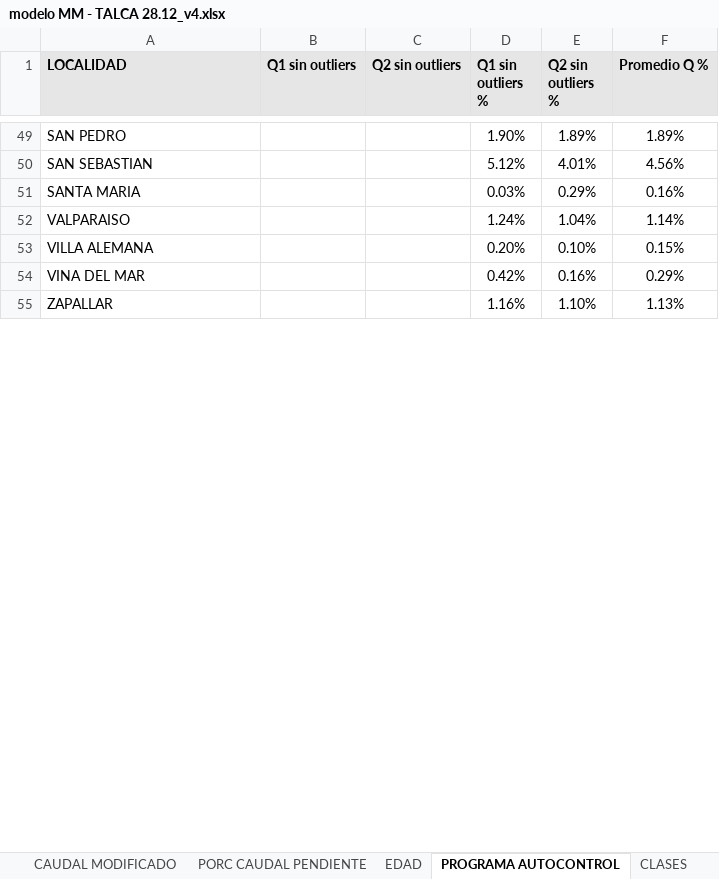
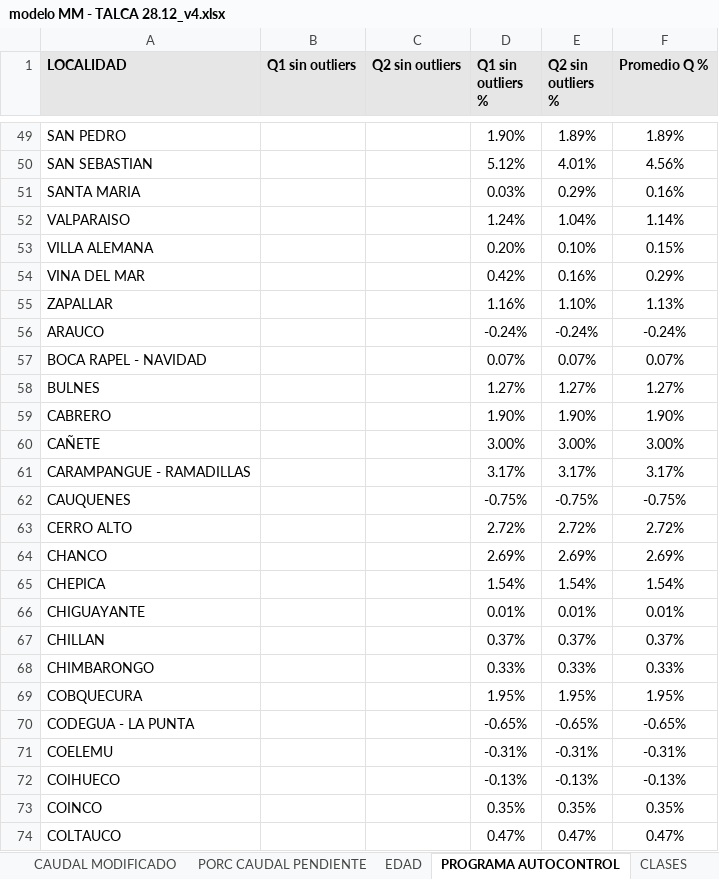
Before and after one commit to TomasIbaceta/6020.Inecon_ModeloVanMedicion, an Excel workbook: Code/Limpio/Excels/modelo MM - TALCA 28.12_v4.xlsx, sheet PROGRAMA AUTOCONTROL, drawn as a sheet; only a part is shown, gaps mark what is left out; values as stored, in another font and other column widths than the file's, no borders; the diff covers the shown part only; the diff names each change by its address in the sheet, - before the commit and + after, or states it on an @@ line.

```diff
--- a/Code/Limpio/Excels/modelo MM - TALCA 28.12_v4.xlsx (sheet PROGRAMA AUTOCONTROL)
+++ b/Code/Limpio/Excels/modelo MM - TALCA 28.12_v4.xlsx (sheet PROGRAMA AUTOCONTROL)
+row 56: ARAUCO |  |  | -0.24% | -0.24% | -0.24%
+row 57: BOCA RAPEL - NAVIDAD |  |  | 0.07% | 0.07% | 0.07%
+row 58: BULNES |  |  | 1.27% | 1.27% | 1.27%
+row 59: CABRERO |  |  | 1.90% | 1.90% | 1.90%
+row 60: CAÑETE |  |  | 3.00% | 3.00% | 3.00%
+row 61: CARAMPANGUE - RAMADILLAS |  |  | 3.17% | 3.17% | 3.17%
+row 62: CAUQUENES |  |  | -0.75% | -0.75% | -0.75%
+row 63: CERRO ALTO |  |  | 2.72% | 2.72% | 2.72%
+row 64: CHANCO |  |  | 2.69% | 2.69% | 2.69%
+row 65: CHEPICA |  |  | 1.54% | 1.54% | 1.54%
+row 66: CHIGUAYANTE |  |  | 0.01% | 0.01% | 0.01%
+row 67: CHILLAN |  |  | 0.37% | 0.37% | 0.37%
+row 68: CHIMBARONGO |  |  | 0.33% | 0.33% | 0.33%
+row 69: COBQUECURA |  |  | 1.95% | 1.95% | 1.95%
+row 70: CODEGUA - LA PUNTA |  |  | -0.65% | -0.65% | -0.65%
+row 71: COELEMU |  |  | -0.31% | -0.31% | -0.31%
+row 72: COIHUECO |  |  | -0.13% | -0.13% | -0.13%
+row 73: COINCO |  |  | 0.35% | 0.35% | 0.35%
+row 74: COLTAUCO |  |  | 0.47% | 0.47% | 0.47%
```
Also changed, not shown: 93 added rows, 2 removed rows, 6 edited cells and cell formats elsewhere in this sheet, sheet DATOS, Code/Limpio/Excels/preprocessed/preprocessed_mm_modelo MM - TALCA 28.12_v4.xlsx, 5 other files.
